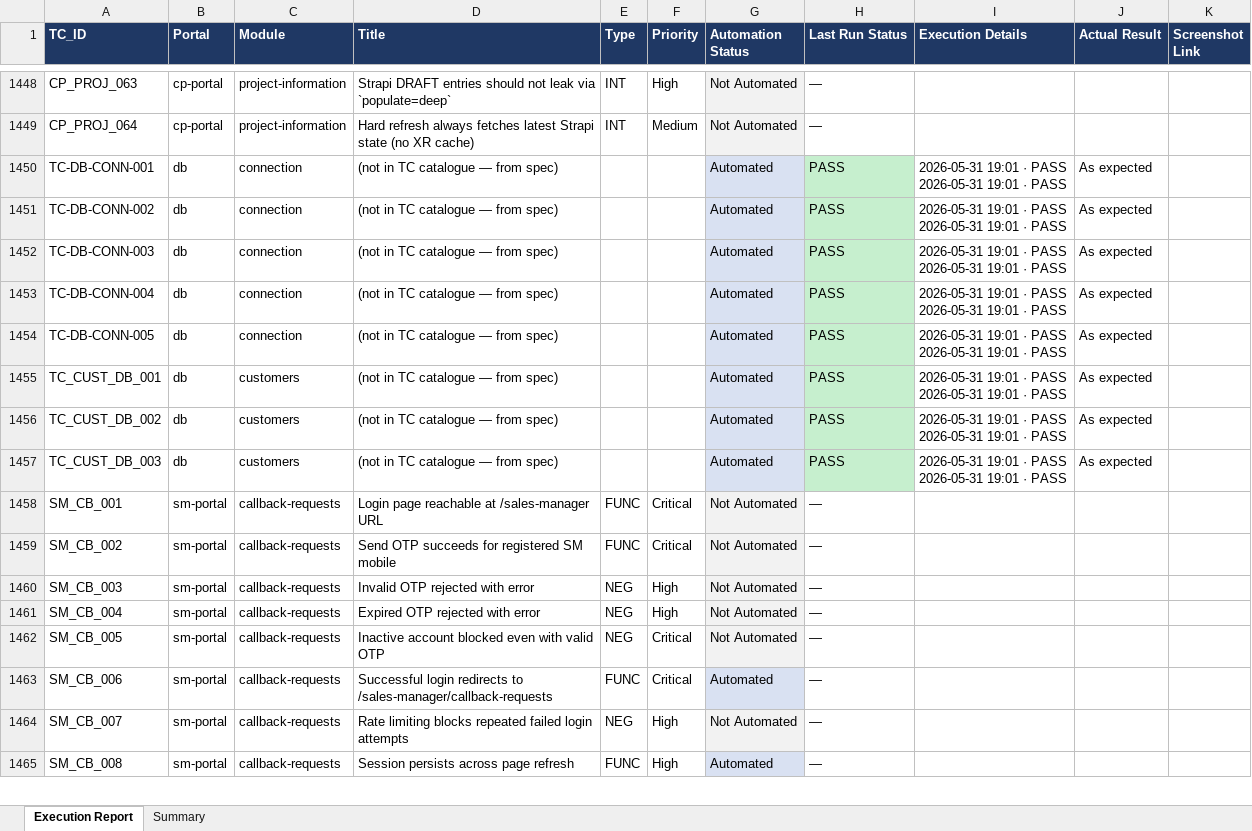
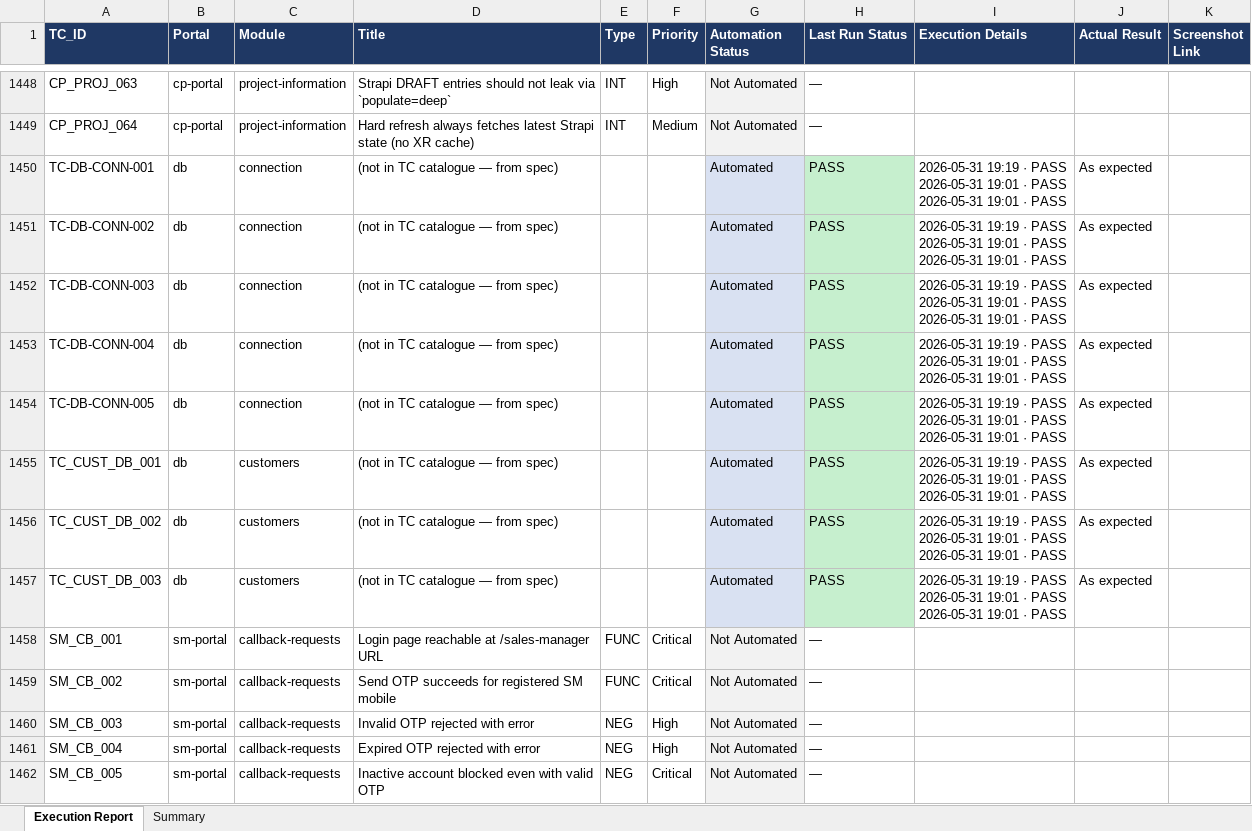
Before and after one commit to Anjalijha2/AI-Automation-hoabl, an Excel workbook: manual-qa-repository/06-test-runs/UAT/sprint-5/execution-report.xlsx, sheet Execution Report, drawn as a sheet; only a part is shown, gaps mark what is left out; the shorter side is filled out with more unchanged rows; values as stored, in another font and other column widths than the file's, no borders; ↵ is a line break in a cell; the diff names each change by its address in the sheet, - before the commit and + after, or states it on an @@ line.

```diff
--- a/manual-qa-repository/06-test-runs/UAT/sprint-5/execution-report.xlsx (sheet Execution Report)
+++ b/manual-qa-repository/06-test-runs/UAT/sprint-5/execution-report.xlsx (sheet Execution Report)
-I1450:I1457 (Execution Details): 2026-05-31 19:01 ·…
+I1450:I1457 (Execution Details): 2026-05-31 19:19 · PASS ↵ 2026-05-31 19:01 ·…
```
Also changed, not shown: sheet Summary, manual-qa-repository/07-execution/TestCases-AdminPortal.xlsx, 11 other files.
